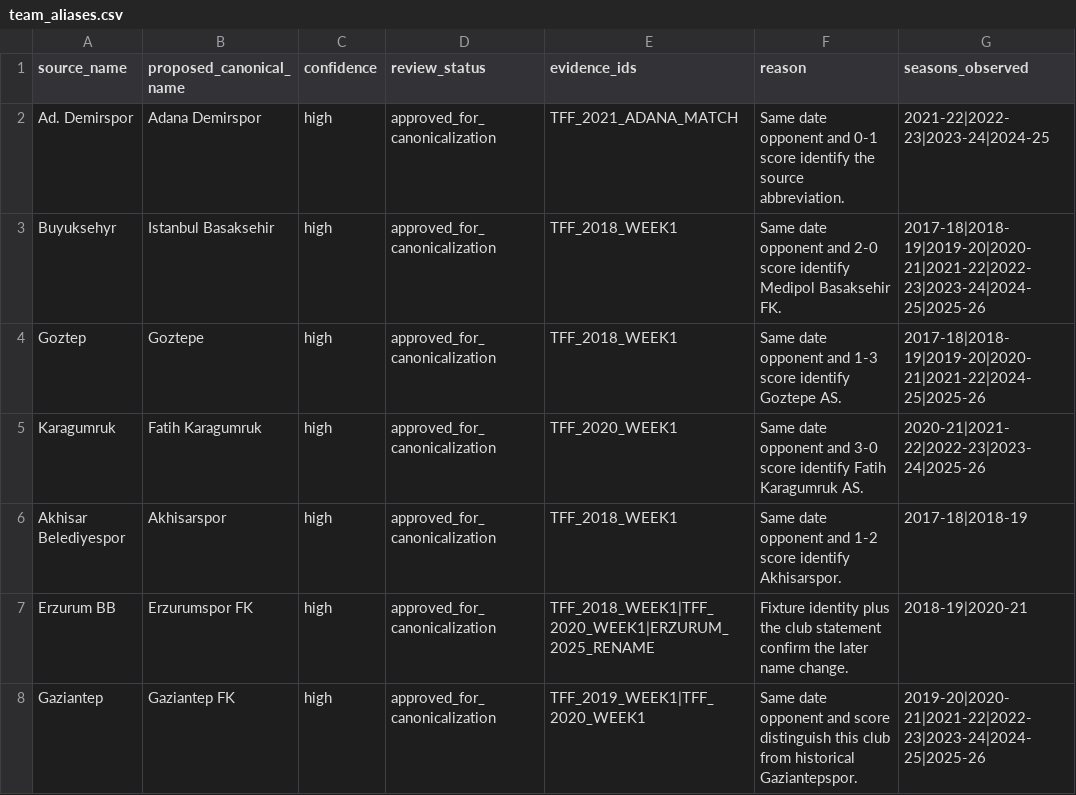
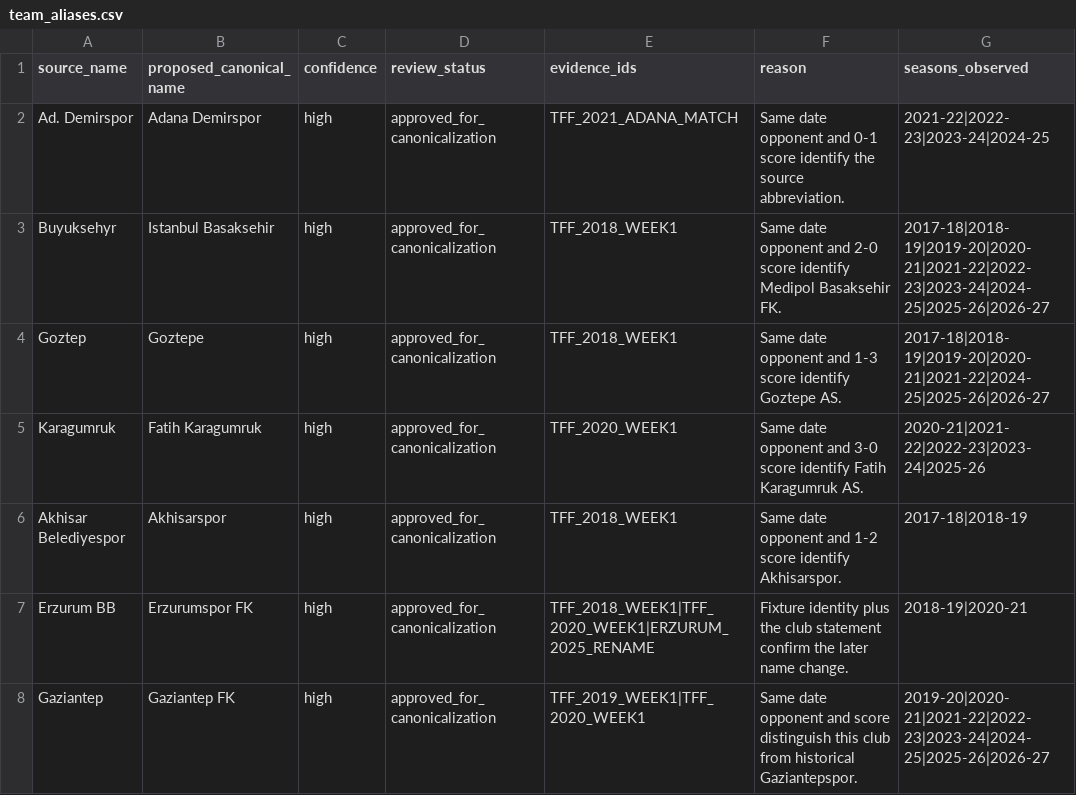
Before and after one commit to Introspectation/AI_SuperLig, a CSV file: reports/team_aliases.csv, drawn as a sheet.

```diff
--- a/reports/team_aliases.csv
+++ b/reports/team_aliases.csv
@@ -2,4 +2,4 @@ source_name,proposed_canonical_name,confidence,review_status,evidence_ids,reason
 Ad. Demirspor,Adana Demirspor,high,approved_for_canonicalization,TFF_2021_ADANA_MATCH,Same date opponent and 0-1 score identify the source abbreviation.,2021-22|2022-23|2023-24|2024-25
-Buyuksehyr,Istanbul Basaksehir,high,approved_for_canonicalization,TFF_2018_WEEK1,Same date opponent and 2-0 score identify Medipol Basaksehir FK.,2017-18|2018-19|2019-20|2020-21|2021-22|2022-23|2023-24|2024-25|2025-26
-Goztep,Goztepe,high,approved_for_canonicalization,TFF_2018_WEEK1,Same date opponent and 1-3 score identify Goztepe AS.,2017-18|2018-19|2019-20|2020-21|2021-22|2024-25|2025-26
+Buyuksehyr,Istanbul Basaksehir,high,approved_for_canonicalization,TFF_2018_WEEK1,Same date opponent and 2-0 score identify Medipol Basaksehir FK.,2017-18|2018-19|2019-20|2020-21|2021-22|2022-23|2023-24|2024-25|2025-26|2026-27
+Goztep,Goztepe,high,approved_for_canonicalization,TFF_2018_WEEK1,Same date opponent and 1-3 score identify Goztepe AS.,2017-18|2018-19|2019-20|2020-21|2021-22|2024-25|2025-26|2026-27
 Karagumruk,Fatih Karagumruk,high,approved_for_canonicalization,TFF_2020_WEEK1,Same date opponent and 3-0 score identify Fatih Karagumruk AS.,2020-21|2021-22|2022-23|2023-24|2025-26
@@ -7,2 +7,2 @@ Akhisar Belediyespor,Akhisarspor,high,approved_for_canonicalization,TFF_2018_WEE
 Erzurum BB,Erzurumspor FK,high,approved_for_canonicalization,TFF_2018_WEEK1|TFF_2020_WEEK1|ERZURUM_2025_RENAME,Fixture identity plus the club statement confirm the later name change.,2018-19|2020-21
-Gaziantep,Gaziantep FK,high,approved_for_canonicalization,TFF_2019_WEEK1|TFF_2020_WEEK1,Same date opponent and score distinguish this club from historical Gaziantepspor.,2019-20|2020-21|2021-22|2022-23|2023-24|2024-25|2025-26
+Gaziantep,Gaziantep FK,high,approved_for_canonicalization,TFF_2019_WEEK1|TFF_2020_WEEK1,Same date opponent and score distinguish this club from historical Gaziantepspor.,2019-20|2020-21|2021-22|2022-23|2023-24|2024-25|2025-26|2026-27
```
Also changed, not shown: config/evaluation_splits.csv, reports/canonical_data_quality_by_season.csv, 32 other files.
